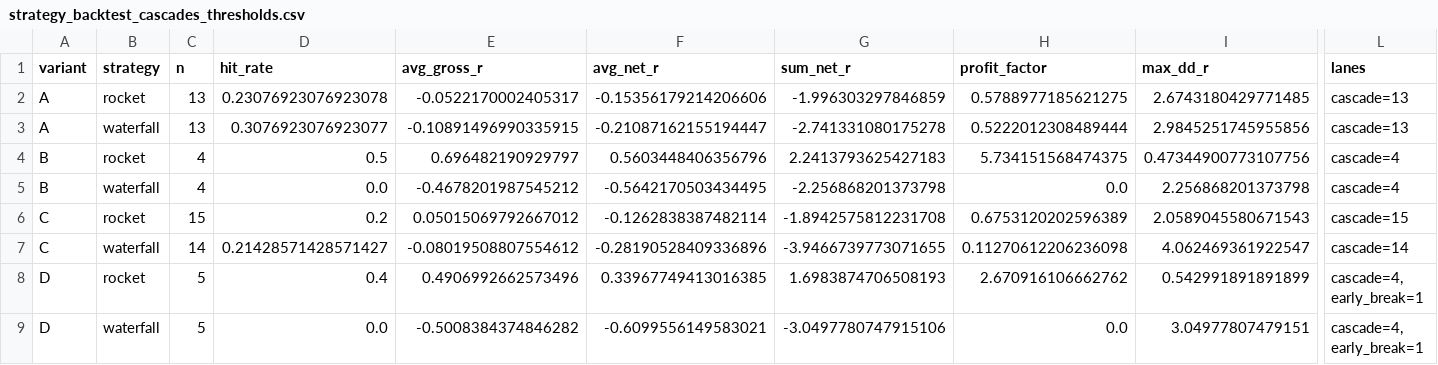
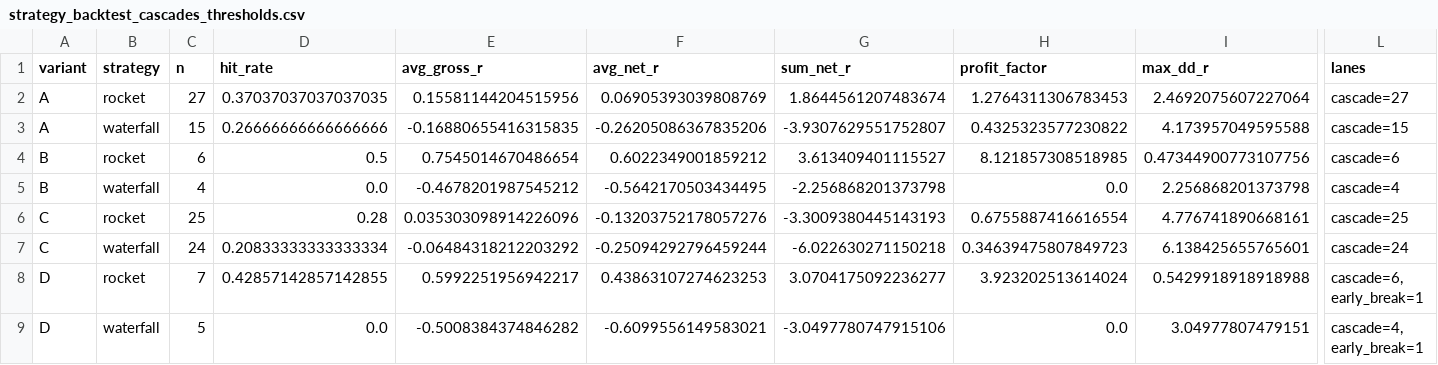
Before and after one commit to nico2511/NovaBot, a CSV file: reports/strategy_backtest_cascades_thresholds.csv, drawn as a sheet; only a part is shown, gaps mark what is left out; removed rows and columns are numbered as before the commit, all else as after; rows hold the shown columns only; the diff names each change by its address in the sheet, - before the commit and + after, or states it on an @@ line.

```diff
--- a/reports/strategy_backtest_cascades_thresholds.csv
+++ b/reports/strategy_backtest_cascades_thresholds.csv
-row 2: A | rocket | 13 | 0.23076923076923078 | -0.0522170002405317 | -0.15356179214206606 | -1.996303297846859 | 0.5788977185621275 | 2.6743180429771485 | cascade=13
-row 3: A | waterfall | 13 | 0.3076923076923077 | -0.10891496990335915 | -0.21087162155194447 | -2.741331080175278 | 0.5222012308489444 | 2.9845251745955856 | cascade=13
+row 2: A | rocket | 27 | 0.37037037037037035 | 0.15581144204515956 | 0.06905393039808769 | 1.8644561207483674 | 1.2764311306783453 | 2.4692075607227064 | cascade=27
+row 3: A | waterfall | 15 | 0.26666666666666666 | -0.16880655416315835 | -0.26205086367835206 | -3.9307629551752807 | 0.4325323577230822 | 4.173957049595588 | cascade=15
-C4 (n): 4
+C4 (n): 6
-E4 (avg_gross_r): 0.696482190929797
+E4 (avg_gross_r): 0.7545014670486654
-F4 (avg_net_r): 0.5603448406356796
+F4 (avg_net_r): 0.6022349001859212
-G4 (sum_net_r): 2.2413793625427183
+G4 (sum_net_r): 3.613409401115527
-H4 (profit_factor): 5.734151568474375
+H4 (profit_factor): 8.121857308518985
-L4 (lanes): cascade=4
+L4 (lanes): cascade=6
-row 6: C | rocket | 15 | 0.2 | 0.05015069792667012 | -0.1262838387482114 | -1.8942575812231708 | 0.6753120202596389 | 2.0589045580671543 | cascade=15
-row 7: C | waterfall | 14 | 0.21428571428571427 | -0.08019508807554612 | -0.28190528409336896 | -3.9466739773071655 | 0.11270612206236098 | 4.062469361922547 | cascade=14
+row 6: C | rocket | 25 | 0.28 | 0.035303098914226096 | -0.13203752178057276 | -3.3009380445143193 | 0.6755887416616554 | 4.776741890668161 | cascade=25
+row 7: C | waterfall | 24 | 0.20833333333333334 | -0.06484318212203292 | -0.25094292796459244 | -6.022630271150218 | 0.34639475807849723 | 6.138425655765601 | cascade=24
-C8 (n): 5
+C8 (n): 7
-D8 (hit_rate): 0.4
+D8 (hit_rate): 0.42857142857142855
-E8 (avg_gross_r): 0.4906992662573496
+E8 (avg_gross_r): 0.5992251956942217
-F8 (avg_net_r): 0.33967749413016385
+F8 (avg_net_r): 0.43863107274623253
-G8 (sum_net_r): 1.6983874706508193
+G8 (sum_net_r): 3.0704175092236277
-H8 (profit_factor): 2.670916106662762
+H8 (profit_factor): 3.923202513614024
-I8 (max_dd_r): 0.542991891891899
+I8 (max_dd_r): 0.5429918918918988
-L8 (lanes): cascade=4, early_break=1
+L8 (lanes): cascade=6, early_break=1
```
Also changed, not shown: 2 other files.
